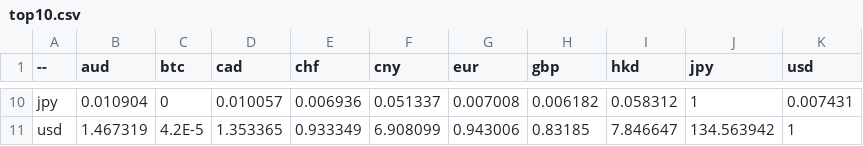
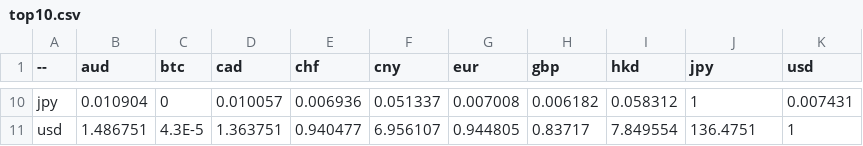
Before and after one commit to sparksets/exchange-rates, a CSV file: top10.csv, drawn as a sheet; only a part is shown, gaps mark what is left out; the diff covers the shown part only; the diff names each change by its address in the sheet, - before the commit and + after, or states it on an @@ line.

```diff
--- a/top10.csv
+++ b/top10.csv
-B11 (aud): 1.467319
+B11 (aud): 1.486751
-C11 (btc): 4.2E-5
+C11 (btc): 4.3E-5
-D11 (cad): 1.353365
+D11 (cad): 1.363751
-E11 (chf): 0.933349
+E11 (chf): 0.940477
-F11 (cny): 6.908099
+F11 (cny): 6.956107
-G11 (eur): 0.943006
+G11 (eur): 0.944805
-H11 (gbp): 0.83185
+H11 (gbp): 0.83717
-I11 (hkd): 7.846647
+I11 (hkd): 7.849554
-J11 (jpy): 134.563942
+J11 (jpy): 136.4751
```
Also changed, not shown: 52 edited cells elsewhere in this file, latest.csv, top20.csv, 3 other files.
